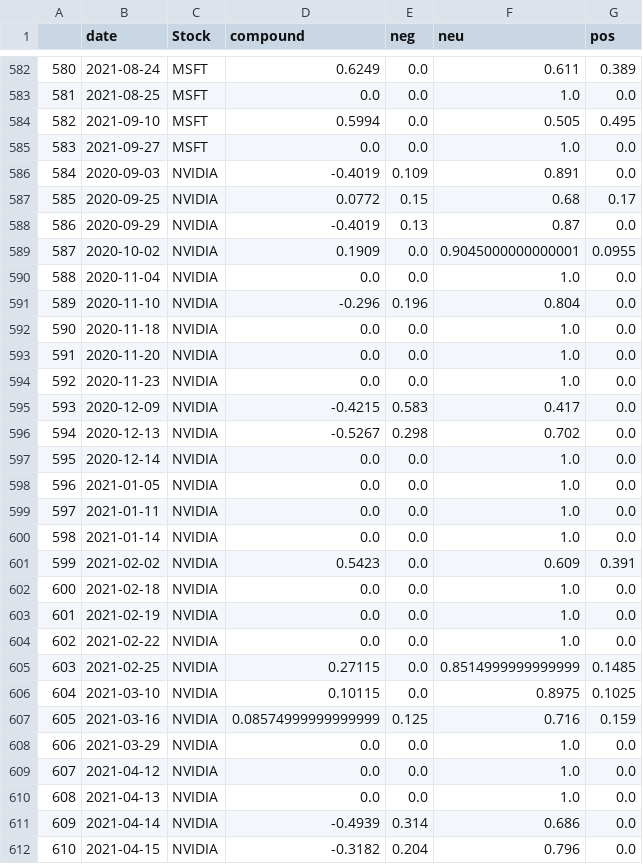
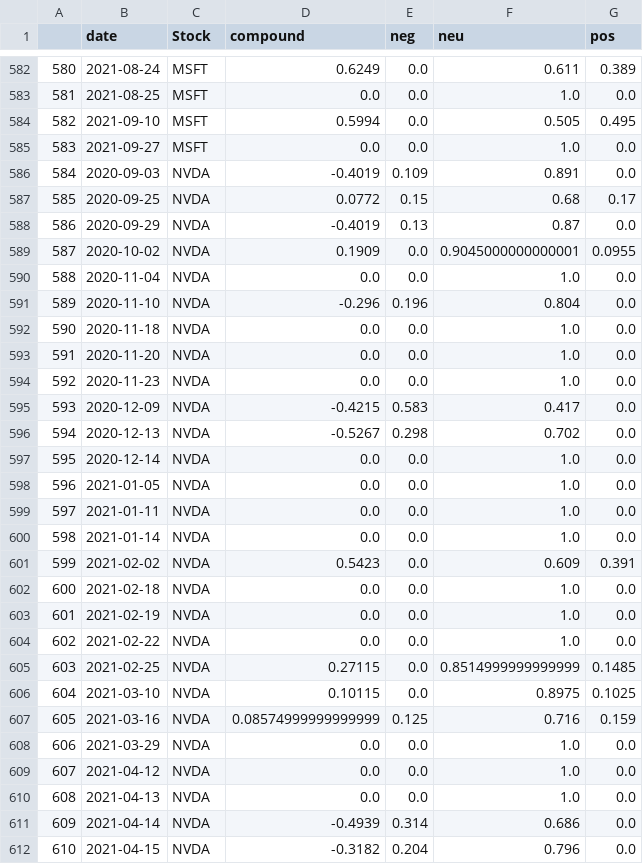
Before and after one commit to neuralgremlin/TradingPredictionsProject, a CSV file: webapp/sentimientos.csv, drawn as a sheet; only a part is shown, gaps mark what is left out; the diff covers the shown part only.

```diff
--- a/webapp/sentimientos.csv
+++ b/webapp/sentimientos.csv
@@ -585,28 +585,28 @@
 583,2021-09-27,MSFT,0.0,0.0,1.0,0.0
-584,2020-09-03,NVIDIA,-0.4019,0.109,0.891,0.0
-585,2020-09-25,NVIDIA,0.0772,0.15,0.68,0.17
-586,2020-09-29,NVIDIA,-0.4019,0.13,0.87,0.0
-587,2020-10-02,NVIDIA,0.1909,0.0,0.9045000000000001,0.0955
-588,2020-11-04,NVIDIA,0.0,0.0,1.0,0.0
-589,2020-11-10,NVIDIA,-0.296,0.196,0.804,0.0
-590,2020-11-18,NVIDIA,0.0,0.0,1.0,0.0
-591,2020-11-20,NVIDIA,0.0,0.0,1.0,0.0
-592,2020-11-23,NVIDIA,0.0,0.0,1.0,0.0
-593,2020-12-09,NVIDIA,-0.4215,0.583,0.417,0.0
-594,2020-12-13,NVIDIA,-0.5267,0.298,0.702,0.0
-595,2020-12-14,NVIDIA,0.0,0.0,1.0,0.0
-596,2021-01-05,NVIDIA,0.0,0.0,1.0,0.0
-597,2021-01-11,NVIDIA,0.0,0.0,1.0,0.0
-598,2021-01-14,NVIDIA,0.0,0.0,1.0,0.0
-599,2021-02-02,NVIDIA,0.5423,0.0,0.609,0.391
-600,2021-02-18,NVIDIA,0.0,0.0,1.0,0.0
-601,2021-02-19,NVIDIA,0.0,0.0,1.0,0.0
-602,2021-02-22,NVIDIA,0.0,0.0,1.0,0.0
-603,2021-02-25,NVIDIA,0.27115,0.0,0.8514999999999999,0.1485
-604,2021-03-10,NVIDIA,0.10115,0.0,0.8975,0.1025
-605,2021-03-16,NVIDIA,0.08574999999999999,0.125,0.716,0.159
-606,2021-03-29,NVIDIA,0.0,0.0,1.0,0.0
-607,2021-04-12,NVIDIA,0.0,0.0,1.0,0.0
-608,2021-04-13,NVIDIA,0.0,0.0,1.0,0.0
-609,2021-04-14,NVIDIA,-0.4939,0.314,0.686,0.0
-610,2021-04-15,NVIDIA,-0.3182,0.204,0.796,0.0
+584,2020-09-03,NVDA,-0.4019,0.109,0.891,0.0
+585,2020-09-25,NVDA,0.0772,0.15,0.68,0.17
+586,2020-09-29,NVDA,-0.4019,0.13,0.87,0.0
+587,2020-10-02,NVDA,0.1909,0.0,0.9045000000000001,0.0955
+588,2020-11-04,NVDA,0.0,0.0,1.0,0.0
+589,2020-11-10,NVDA,-0.296,0.196,0.804,0.0
+590,2020-11-18,NVDA,0.0,0.0,1.0,0.0
+591,2020-11-20,NVDA,0.0,0.0,1.0,0.0
+592,2020-11-23,NVDA,0.0,0.0,1.0,0.0
+593,2020-12-09,NVDA,-0.4215,0.583,0.417,0.0
+594,2020-12-13,NVDA,-0.5267,0.298,0.702,0.0
+595,2020-12-14,NVDA,0.0,0.0,1.0,0.0
+596,2021-01-05,NVDA,0.0,0.0,1.0,0.0
+597,2021-01-11,NVDA,0.0,0.0,1.0,0.0
+598,2021-01-14,NVDA,0.0,0.0,1.0,0.0
+599,2021-02-02,NVDA,0.5423,0.0,0.609,0.391
+600,2021-02-18,NVDA,0.0,0.0,1.0,0.0
+601,2021-02-19,NVDA,0.0,0.0,1.0,0.0
+602,2021-02-22,NVDA,0.0,0.0,1.0,0.0
+603,2021-02-25,NVDA,0.27115,0.0,0.8514999999999999,0.1485
+604,2021-03-10,NVDA,0.10115,0.0,0.8975,0.1025
+605,2021-03-16,NVDA,0.08574999999999999,0.125,0.716,0.159
+606,2021-03-29,NVDA,0.0,0.0,1.0,0.0
+607,2021-04-12,NVDA,0.0,0.0,1.0,0.0
+608,2021-04-13,NVDA,0.0,0.0,1.0,0.0
+609,2021-04-14,NVDA,-0.4939,0.314,0.686,0.0
+610,2021-04-15,NVDA,-0.3182,0.204,0.796,0.0
```
Also changed, not shown: 53 edited cells elsewhere in this file, 1 other file.
